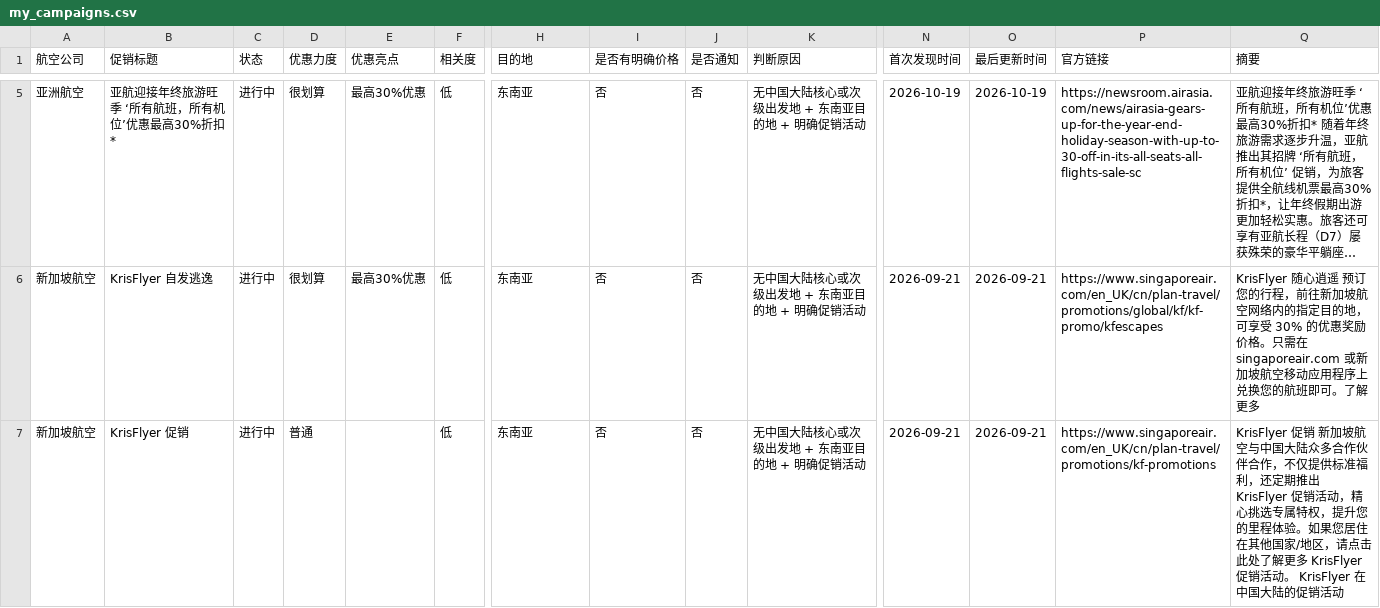
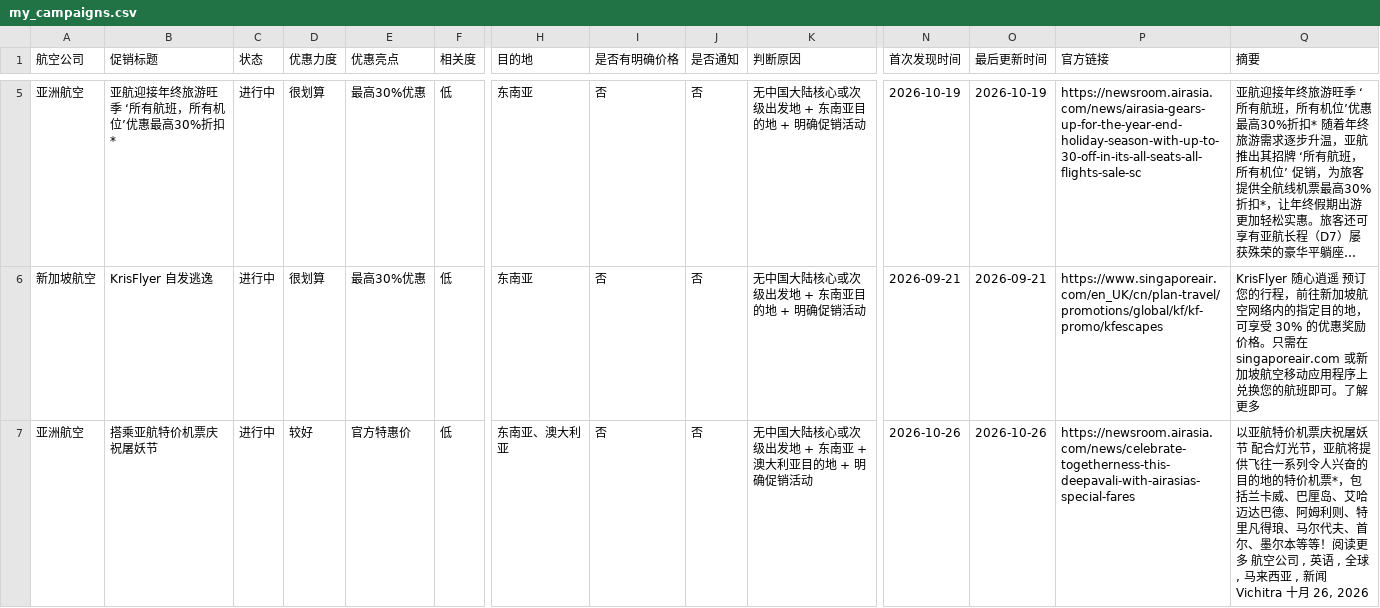
Before and after one commit to ruoxueqaq-gif/airline-campaign-monitor, a CSV file: 01-CSV/02_正常/my_campaigns.csv, drawn as a sheet; only a part is shown, gaps mark what is left out; the shorter side is filled out with more unchanged rows; long unchanged cells end in …; rows hold the shown columns only; the diff covers the shown part only; the diff names each change by its address in the sheet, - before the commit and + after, or states it on an @@ line.

```diff
--- a/01-CSV/02_正常/my_campaigns.csv
+++ b/01-CSV/02_正常/my_campaigns.csv
+row 7: 亚洲航空 | 搭乘亚航特价机票庆祝屠妖节 | 进行中 | 较好 | 官方特惠价 | 低 | 东南亚、澳大利亚 | 否 | 否 | 无中国大陆核心或次级出发地 + 东南亚 + 澳大利亚目的地 + 明确促销活动 | 2026-10-26 | 2026-10-26 | https://newsroom.airasia.com/news/celebrate-togetherness-this-deepavali-with-airasias-special-fares | 以亚航特价机票庆祝屠妖节 配合灯光节，亚航将提供飞往一系列令人兴奋的目的地的特价机票*，包括兰卡威、巴厘岛、艾哈迈达巴德、阿姆利则、特里凡得琅、马尔代夫、首尔、墨尔本等等！阅读更多 航空公司 , 英语 , 全球 , 马来西亚 , 新闻 Vichitra 十月 26, 2026
```
Also changed, not shown: 1 added row elsewhere in this file, 2 other files.
